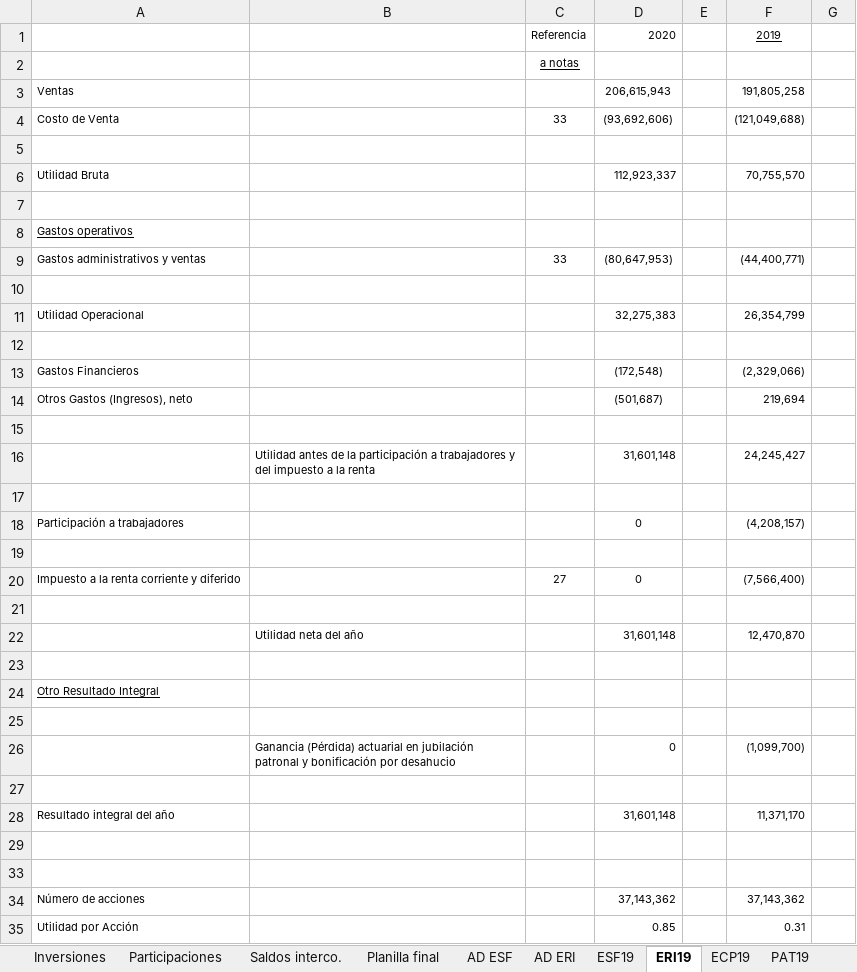
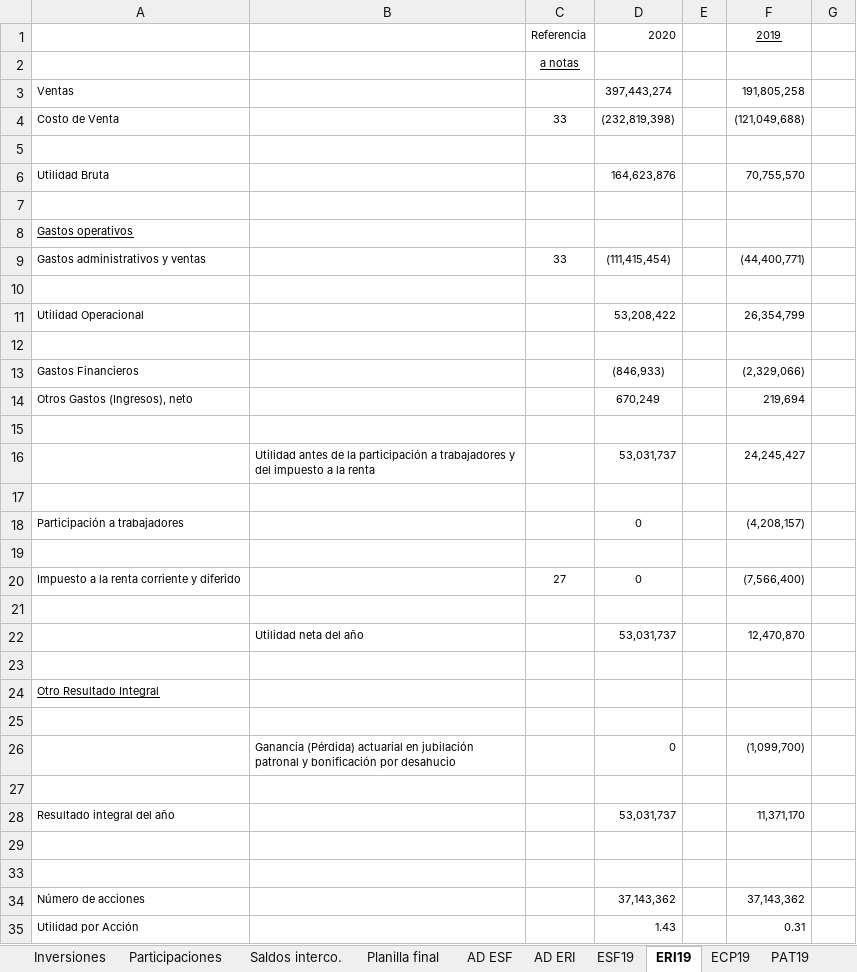
Before and after one commit to cesarleon911/consolidados, an Excel workbook: Consolidado Telconet & Subsidiarias 2020-2019.xlsx, sheet ERI19, drawn as a sheet; values as stored, in another font and other column widths than the file's, no borders; the diff names each change by its address in the sheet, - before the commit and + after, or states it on an @@ line.

```diff
--- a/Consolidado Telconet & Subsidiarias 2020-2019.xlsx (sheet ERI19)
+++ b/Consolidado Telconet & Subsidiarias 2020-2019.xlsx (sheet ERI19)
-D3: 206,615,943
+D3: 397,443,274
-D4: (93,692,606)
+D4: (232,819,398)
-D6: 112,923,337
+D6: 164,623,876
-D9: (80,647,953)
+D9: (111,415,454)
-D11: 32,275,383
+D11: 53,208,422
-D13: (172,548)
+D13: (846,933)
-D14: (501,687)
+D14: 670,249
-D16: 31,601,148
+D16: 53,031,737
-D22: 31,601,148
+D22: 53,031,737
-D28: 31,601,148
+D28: 53,031,737
-D35: 0.85
+D35: 1.43
```
Also changed, not shown: sheet Participaciones, sheet ESF19, sheet PAT19, sheet Planilla final, sheet AD ESF, sheet EFE19, formulas that keep their value, hidden cells, 5 other files.
